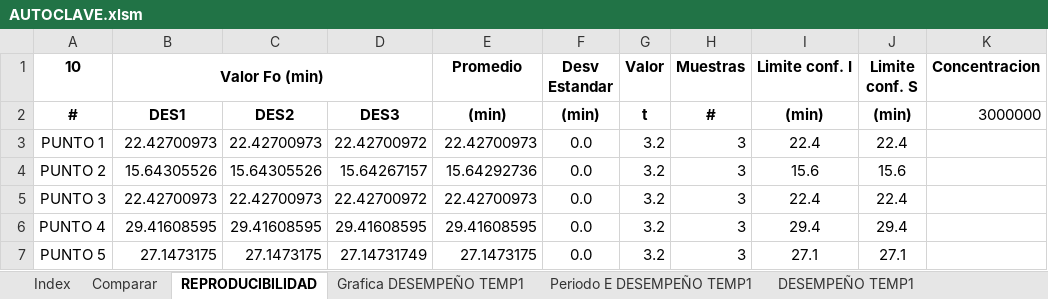
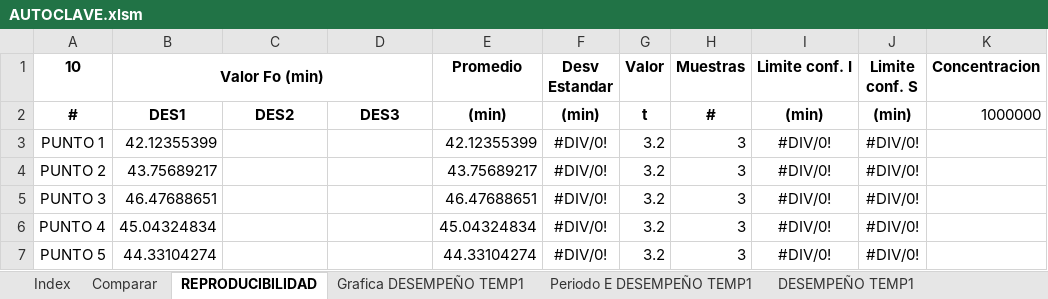
Before and after one commit to NicolasPrr/excelOp1, an Excel workbook: autoclaves/AUTOCLAVE.xlsm, sheet REPRODUCIBILIDAD, drawn as a sheet; only a part is shown; values as stored, in another font and other column widths than the file's, no borders; the diff covers the shown part only; the diff names each change by its address in the sheet, - before the commit and + after, or states it on an @@ line.

```diff
--- a/autoclaves/AUTOCLAVE.xlsm (sheet REPRODUCIBILIDAD)
+++ b/autoclaves/AUTOCLAVE.xlsm (sheet REPRODUCIBILIDAD)
-K2 (Concentracion): 3000000
+K2 (Concentracion): 1000000
-B3 (Valor Fo (min)): 22.42700973
+B3 (Valor Fo (min)): 42.12355399
-C3: 22.42700973
+C3: (empty)
-D3: 22.42700972
+D3: (empty)
-E3 (Promedio): 22.42700973
+E3 (Promedio): 42.12355399
-F3:F7 (Desv Estandar): 0.0
+F3:F7 (Desv Estandar): #DIV/0!
-I3 (Limite conf. I): 22.4
+I3 (Limite conf. I): #DIV/0!
-J3 (Limite conf. S): 22.4
+J3 (Limite conf. S): #DIV/0!
-B4 (Valor Fo (min)): 15.64305526
+B4 (Valor Fo (min)): 43.75689217
-C4: 15.64305526
+C4: (empty)
-D4: 15.64267157
+D4: (empty)
-E4 (Promedio): 15.64292736
+E4 (Promedio): 43.75689217
-I4 (Limite conf. I): 15.6
+I4 (Limite conf. I): #DIV/0!
-J4 (Limite conf. S): 15.6
+J4 (Limite conf. S): #DIV/0!
-B5 (Valor Fo (min)): 22.42700973
+B5 (Valor Fo (min)): 46.47688651
-C5: 22.42700973
+C5: (empty)
-D5: 22.42700972
+D5: (empty)
-E5 (Promedio): 22.42700973
+E5 (Promedio): 46.47688651
-I5 (Limite conf. I): 22.4
+I5 (Limite conf. I): #DIV/0!
-J5 (Limite conf. S): 22.4
+J5 (Limite conf. S): #DIV/0!
-B6 (Valor Fo (min)): 29.41608595
+B6 (Valor Fo (min)): 45.04324834
-C6: 29.41608595
+C6: (empty)
-D6: 29.41608595
+D6: (empty)
-E6 (Promedio): 29.41608595
+E6 (Promedio): 45.04324834
-I6 (Limite conf. I): 29.4
+I6 (Limite conf. I): #DIV/0!
-J6 (Limite conf. S): 29.4
+J6 (Limite conf. S): #DIV/0!
-B7 (Valor Fo (min)): 27.1473175
+B7 (Valor Fo (min)): 44.33104274
-C7: 27.1473175
+C7: (empty)
-D7: 27.14731749
+D7: (empty)
-E7 (Promedio): 27.1473175
+E7 (Promedio): 44.33104274
-I7 (Limite conf. I): 27.1
+I7 (Limite conf. I): #DIV/0!
-J7 (Limite conf. S): 27.1
+J7 (Limite conf. S): #DIV/0!
```
Also changed, not shown: 35 edited cells elsewhere in this sheet, sheet DESEMPEÑO TEMP1, sheet DESEMPEÑO TEMP3, sheet DESEMPEÑO TEMP2, sheet Comparar, other sheet tabs, charts or pictures.
